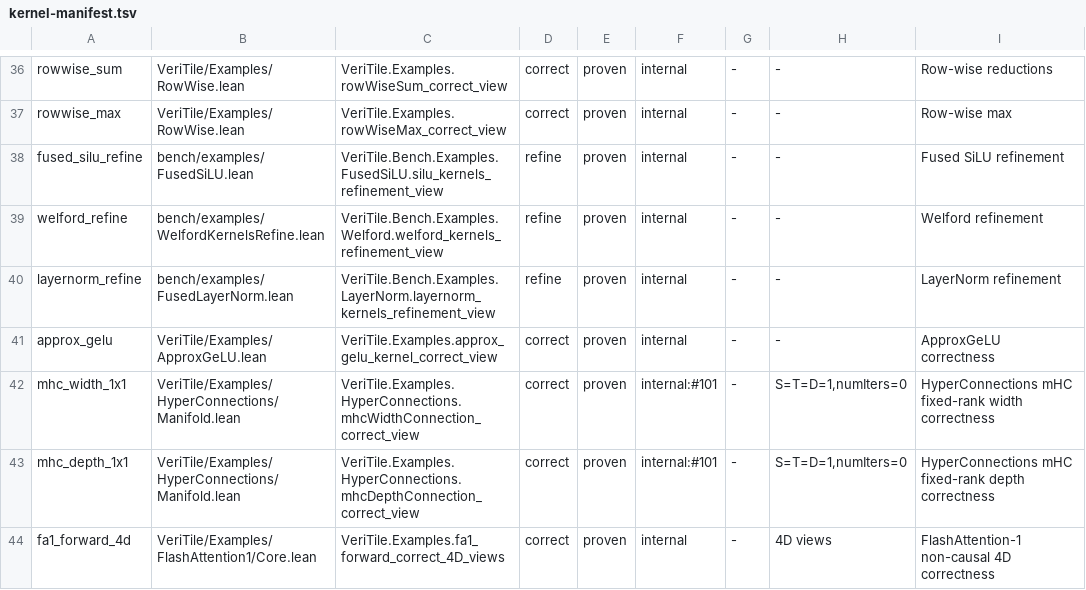
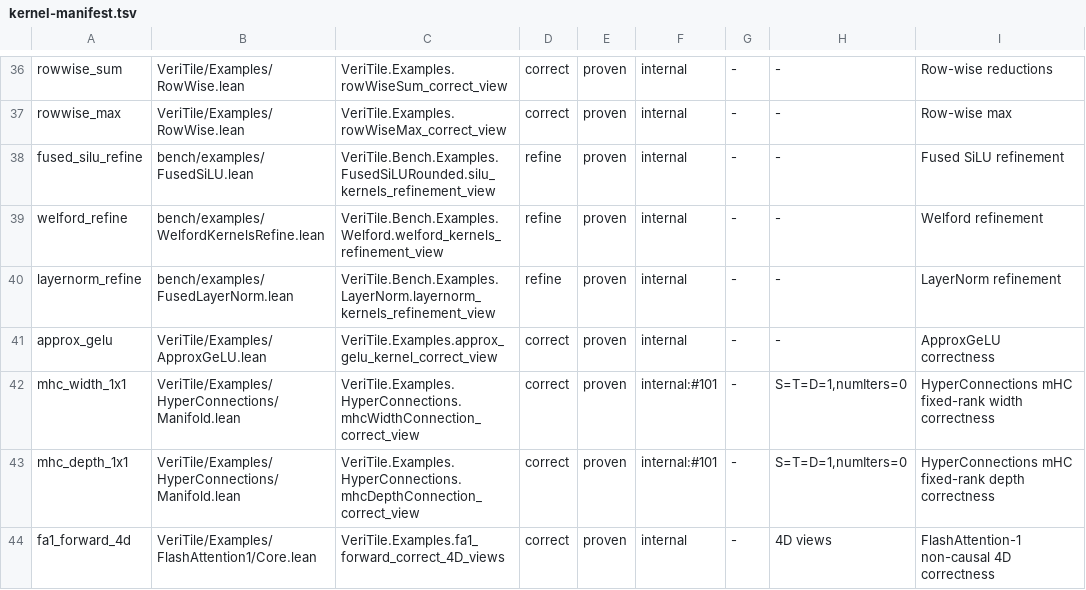
Before and after one commit to Lizn-zn/VeriTile, a TSV file: scripts/kernel-manifest.tsv, drawn as a sheet; only a part is shown, gaps mark what is left out; the diff names each change by its address in the sheet, - before the commit and + after, or states it on an @@ line.

```diff
--- a/scripts/kernel-manifest.tsv
+++ b/scripts/kernel-manifest.tsv
-C38: VeriTile.Bench.Examples.FusedSiLU.silu_kernels_refinement_view
+C38: VeriTile.Bench.Examples.FusedSiLURounded.silu_kernels_refinement_view
```
Also changed, not shown: 16 other files.
